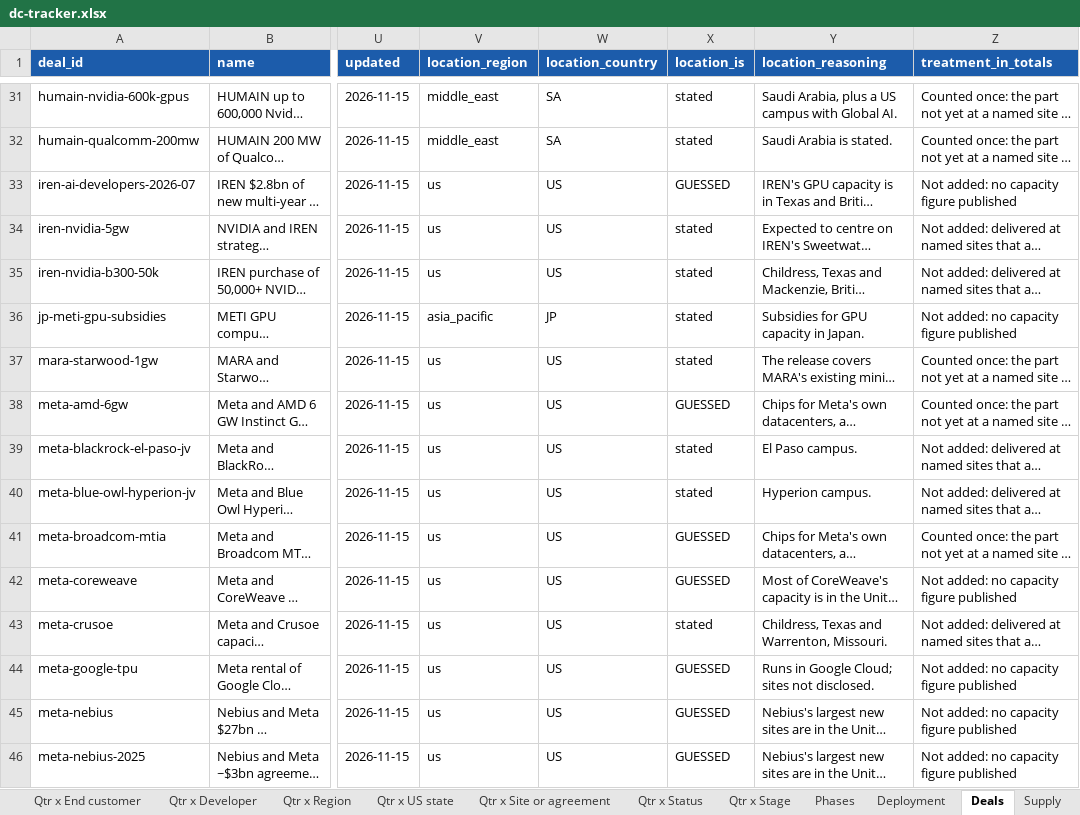
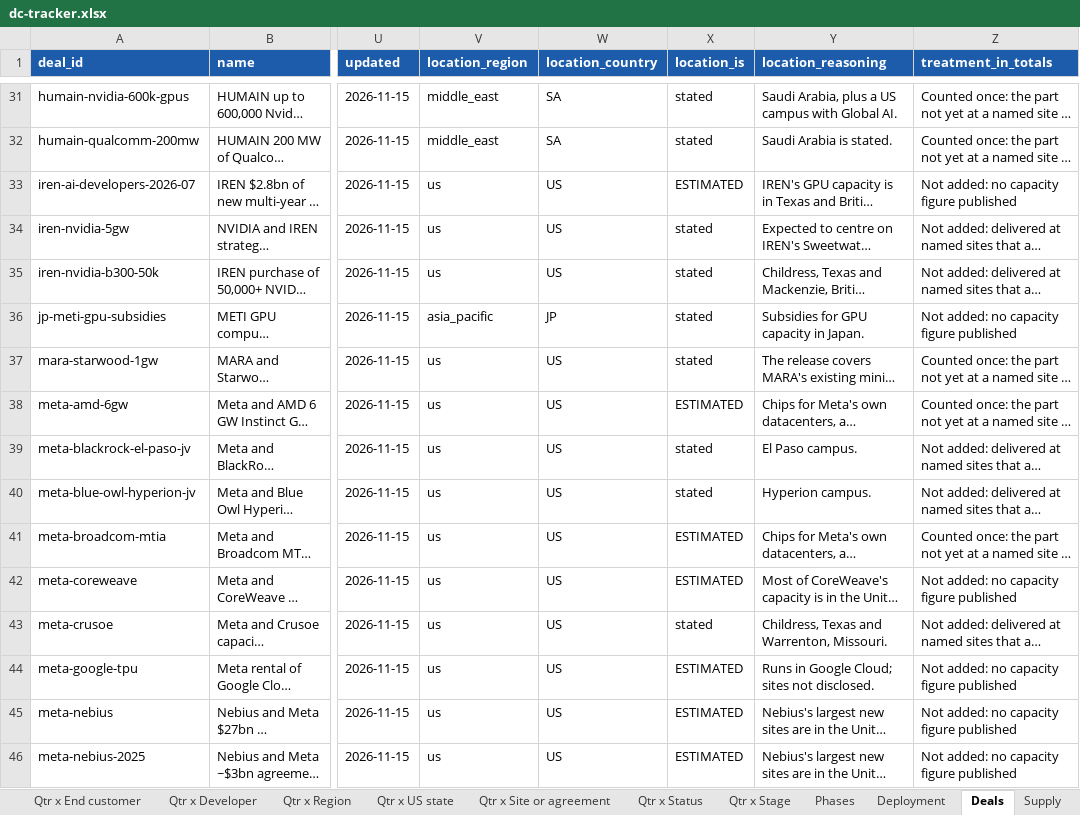
Before and after one commit to bernardhaswell/dcbuildsio, an Excel workbook: data/dc-tracker.xlsx, sheet Deals, drawn as a sheet; only a part is shown, gaps mark what is left out; long unchanged cells end in …; values as stored, in another font and other column widths than the file's, no borders; the diff covers the shown part only; the diff names each change by its address in the sheet, - before the commit and + after, or states it on an @@ line.

```diff
--- a/data/dc-tracker.xlsx (sheet Deals)
+++ b/data/dc-tracker.xlsx (sheet Deals)
-X33 (location_is): GUESSED
+X33 (location_is): ESTIMATED
-X38 (location_is): GUESSED
+X38 (location_is): ESTIMATED
-X41:X42 (location_is): GUESSED
+X41:X42 (location_is): ESTIMATED
-X44:X46 (location_is): GUESSED
+X44:X46 (location_is): ESTIMATED
```
Also changed, not shown: 28 edited cells elsewhere in this sheet, sheet Year x Developer, sheet Qtr x Developer, sheet Phases, sheet Deployment, sheet Year x Operator, sheet Qtr x Operator, 7 more sheets, 17 other files.
